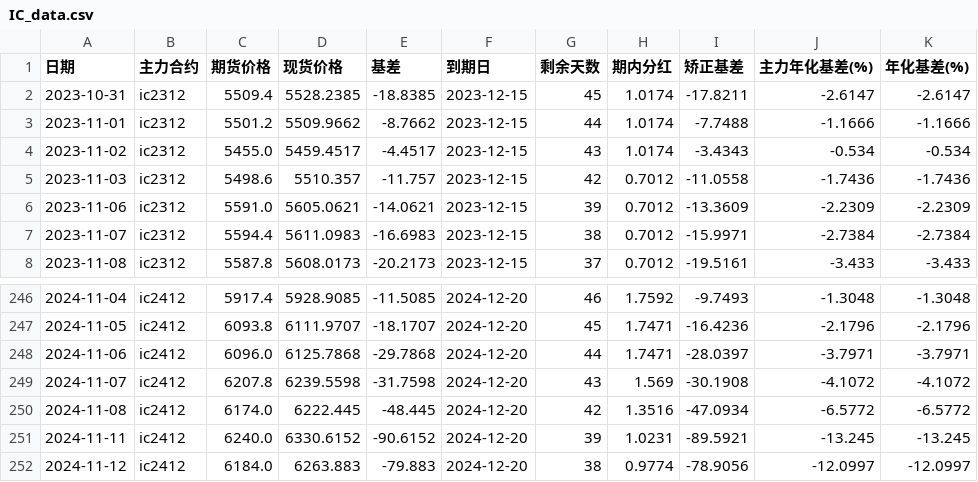
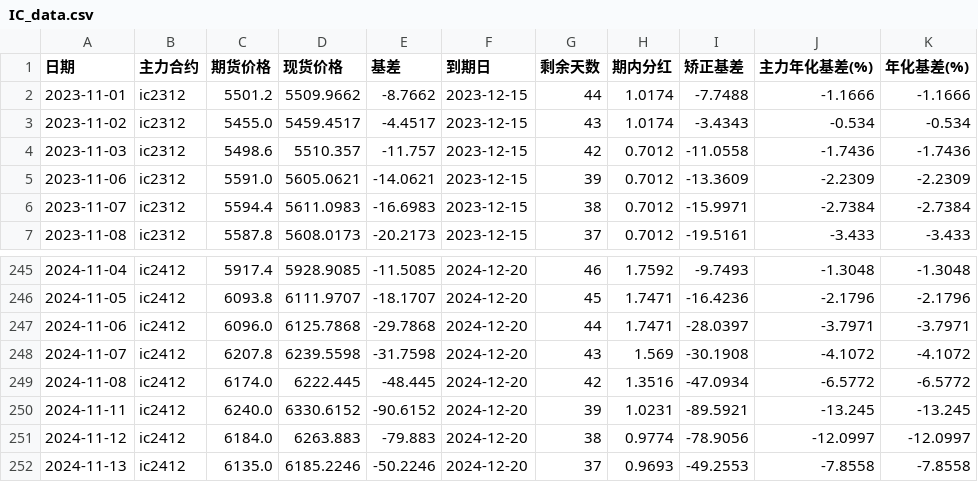
Before and after one commit to Euclid-Jie/quant_display, a CSV file: data/IC_data.csv, drawn as a sheet; only a part is shown, gaps mark what is left out; removed rows and columns are numbered as before the commit, all else as after; the diff names each change by its address in the sheet, - before the commit and + after, or states it on an @@ line.

```diff
--- a/data/IC_data.csv
+++ b/data/IC_data.csv
-row 2: 2023-10-31 | ic2312 | 5509.4 | 5528.2385 | -18.8385 | 2023-12-15 | 45 | 1.0174 | -17.8211 | -2.6147 | -2.6147
+row 252: 2024-11-13 | ic2412 | 6135.0 | 6185.2246 | -50.2246 | 2024-12-20 | 37 | 0.9693 | -49.2553 | -7.8558 | -7.8558
```
Also changed, not shown: data/IM_data.csv, 1 other file.
